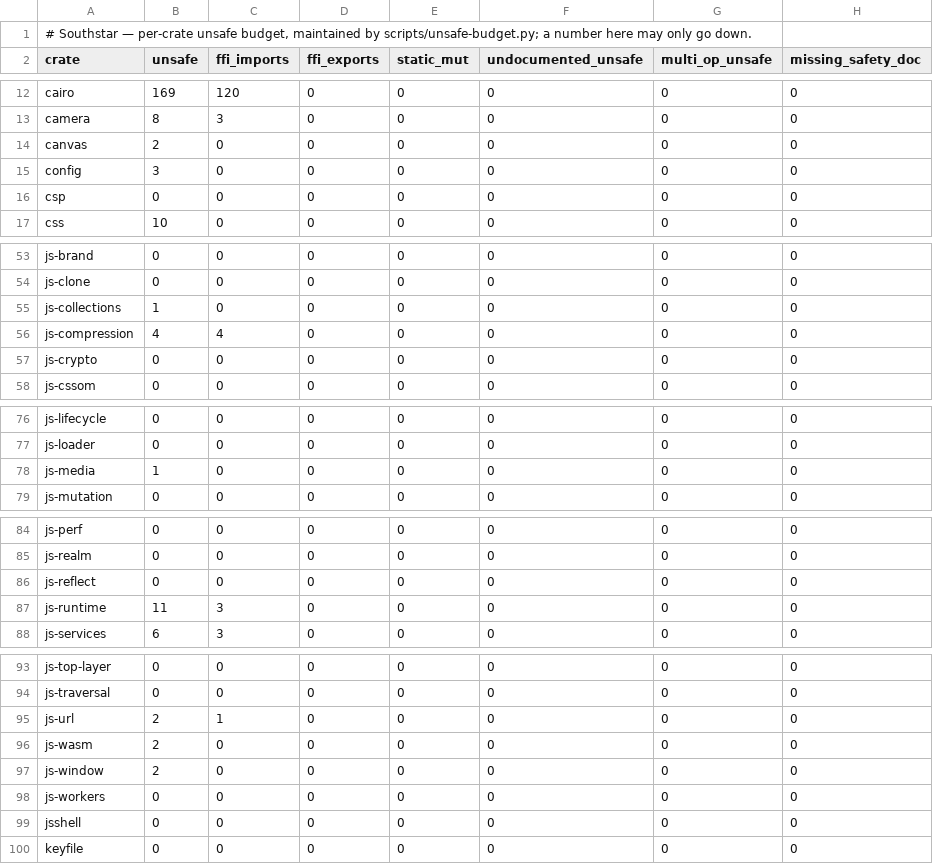
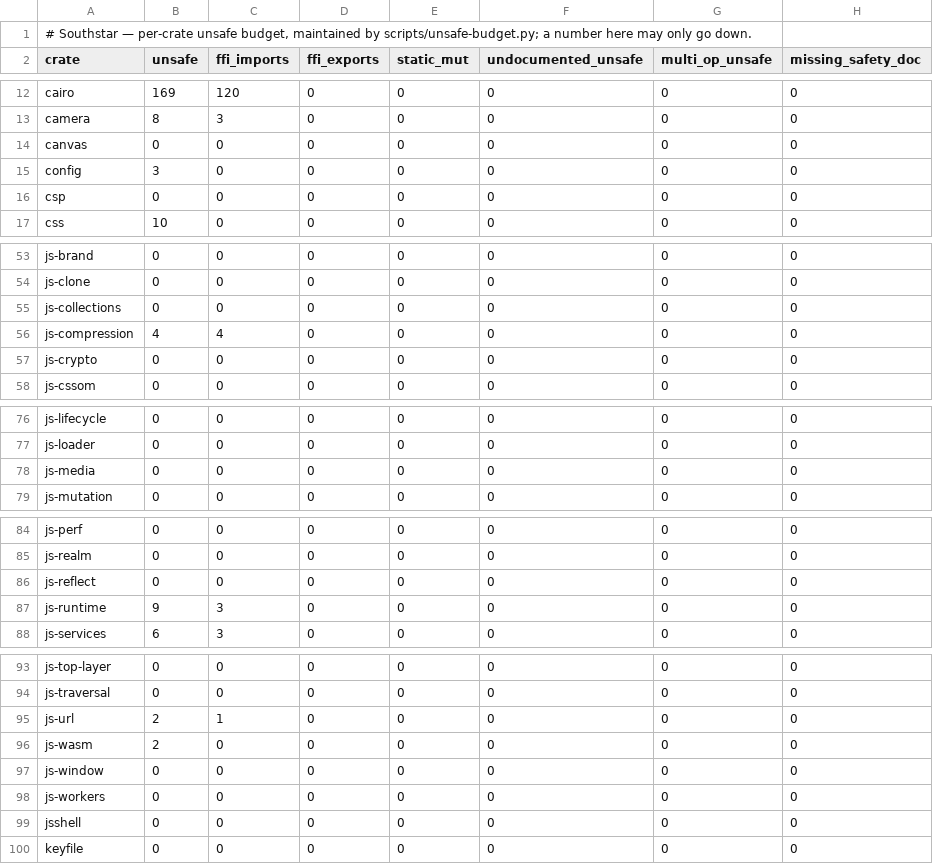
Before and after one commit to nordstjernen-web/southstar-browser, a TSV file: rust/unsafe-budget.tsv, drawn as a sheet; only a part is shown, gaps mark what is left out.

```diff
--- a/rust/unsafe-budget.tsv
+++ b/rust/unsafe-budget.tsv
@@ -13,3 +13,3 @@ cairo	169	120	0	0	0	0	0
 camera	8	3	0	0	0	0	0
-canvas	2	0	0	0	0	0	0
+canvas	0	0	0	0	0	0	0
 config	3	0	0	0	0	0	0
@@ -54,3 +54,3 @@ js-brand	0	0	0	0	0	0	0
 js-clone	0	0	0	0	0	0	0
-js-collections	1	0	0	0	0	0	0
+js-collections	0	0	0	0	0	0	0
 js-compression	4	4	0	0	0	0	0
@@ -77,3 +77,3 @@ js-lifecycle	0	0	0	0	0	0	0
 js-loader	0	0	0	0	0	0	0
-js-media	1	0	0	0	0	0	0
+js-media	0	0	0	0	0	0	0
 js-mutation	0	0	0	0	0	0	0
@@ -86,3 +86,3 @@ js-realm	0	0	0	0	0	0	0
 js-reflect	0	0	0	0	0	0	0
-js-runtime	11	3	0	0	0	0	0
+js-runtime	9	3	0	0	0	0	0
 js-services	6	3	0	0	0	0	0
@@ -96,3 +96,3 @@ js-url	2	1	0	0	0	0	0
 js-wasm	2	0	0	0	0	0	0
-js-window	2	0	0	0	0	0	0
+js-window	0	0	0	0	0	0	0
 js-workers	0	0	0	0	0	0	0
```
Also changed, not shown: 6 other files.
